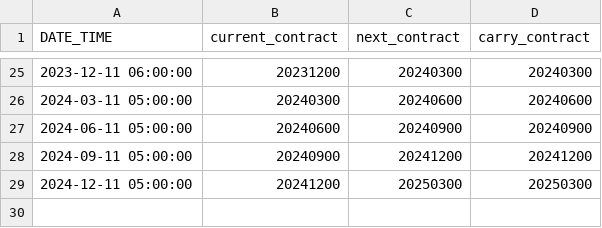
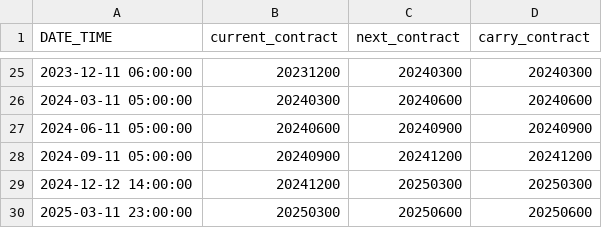
Before and after one commit to j1404/pysystemtrade, a CSV file: data/futures/roll_calendars_csv/EU-BASIC.csv, drawn as a sheet; only a part is shown, gaps mark what is left out.

```diff
--- a/data/futures/roll_calendars_csv/EU-BASIC.csv
+++ b/data/futures/roll_calendars_csv/EU-BASIC.csv
@@ -28,2 +28,3 @@ DATE_TIME,current_contract,next_contract,carry_contract
 2024-09-11 05:00:00,20240900,20241200,20241200
-2024-12-11 05:00:00,20241200,20250300,20250300
+2024-12-12 14:00:00,20241200,20250300,20250300
+2025-03-11 23:00:00,20250300,20250600,20250600
```
Also changed, not shown: data/futures/roll_calendars_csv/COFFEE.csv, data/futures/roll_calendars_csv/DX.csv, 6 other files.
